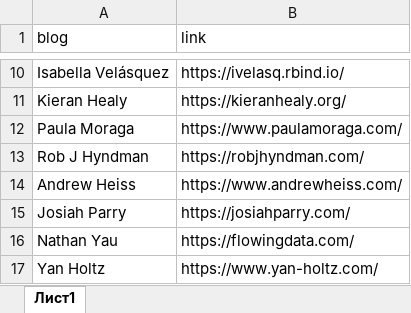
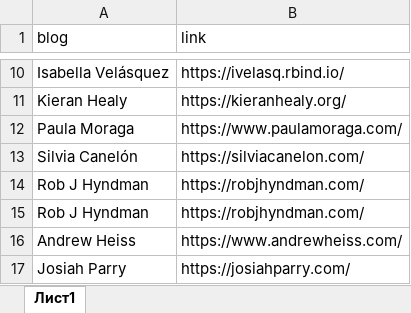
Before and after one commit to materov/rsources-book-en, an Excel workbook: tables/blogs.xlsx, sheet Лист1, drawn as a sheet; only a part is shown, gaps mark what is left out; the shorter side is filled out with more unchanged rows; values as stored, in another font and other column widths than the file's, no borders; the diff names each change by its address in the sheet, - before the commit and + after, or states it on an @@ line.

```diff
--- a/tables/blogs.xlsx (sheet Лист1)
+++ b/tables/blogs.xlsx (sheet Лист1)
+row 13: Silvia Canelón | https://silviacanelon.com/
+row 14: Rob J Hyndman | https://robjhyndman.com/
```
Also changed, not shown: tables/courses.xlsx, 54 other files.
